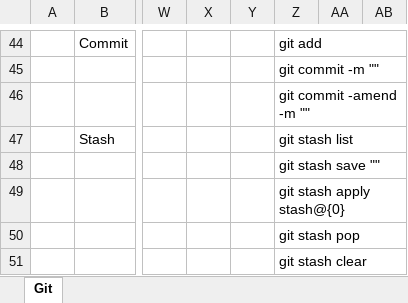
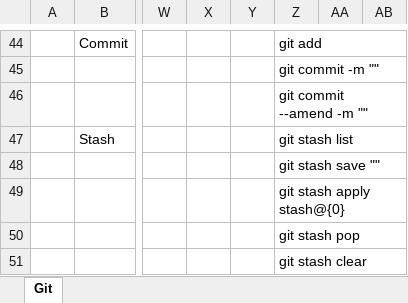
Before and after one commit to tuyennv216/AutoHotkeyScript, an Excel workbook: shortkey_git.xlsm, sheet Git, drawn as a sheet; only a part is shown, gaps mark what is left out; values as stored, in another font and other column widths than the file's, no borders; charts and pictures not drawn; the diff names each change by its address in the sheet, - before the commit and + after, or states it on an @@ line.

```diff
--- a/shortkey_git.xlsm (sheet Git)
+++ b/shortkey_git.xlsm (sheet Git)
-Z46: git commit -amend -m ""
+Z46: git commit --amend -m ""
```
Also changed, not shown: 1 other file.
